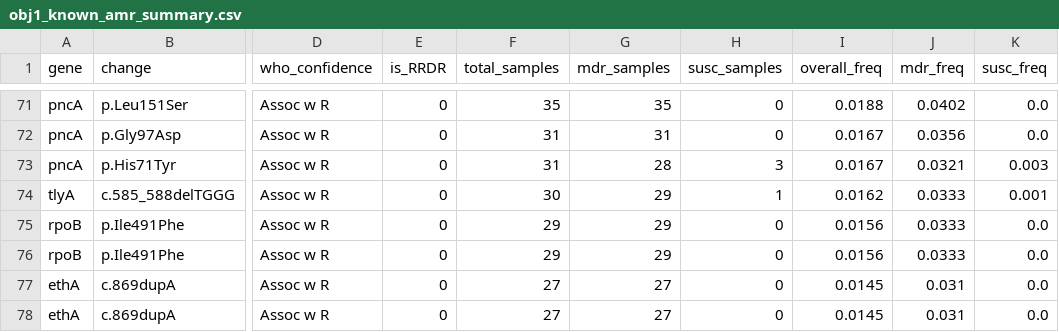
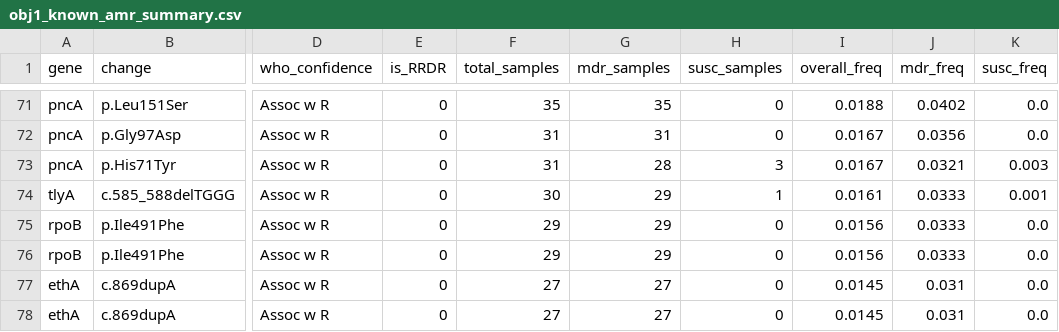
Before and after one commit to sukhjot-spec/tb_amr_variant_calling, a CSV file: ml_outputs/step2_comparative/obj1_known_amr_summary.csv, drawn as a sheet; only a part is shown, gaps mark what is left out; the diff covers the shown part only; the diff names each change by its address in the sheet, - before the commit and + after, or states it on an @@ line.

```diff
--- a/ml_outputs/step2_comparative/obj1_known_amr_summary.csv
+++ b/ml_outputs/step2_comparative/obj1_known_amr_summary.csv
-I74 (overall_freq): 0.0162
+I74 (overall_freq): 0.0161
```
Also changed, not shown: 40 edited cells elsewhere in this file, ml_outputs/step2_comparative/obj1_fisher_compensatory.csv, ml_outputs/step2_comparative/obj1_fisher_rpoB_nonRRDR.csv, 5 other files.
